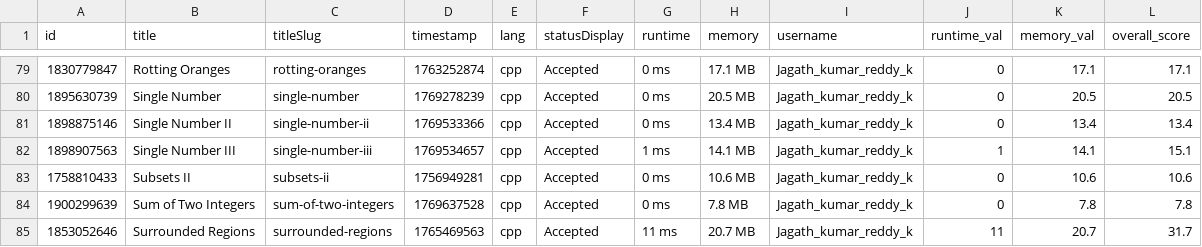
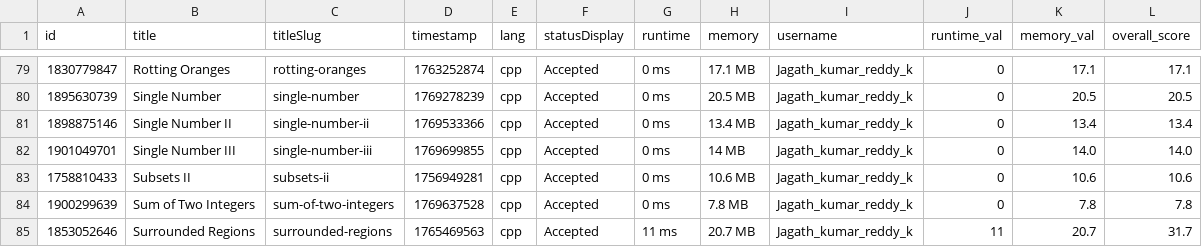
Before and after one commit to Vigneshwarr3/leetcode_leaderboard, a CSV file: recent_ac_submissions.csv, drawn as a sheet; only a part is shown, gaps mark what is left out.

```diff
--- a/recent_ac_submissions.csv
+++ b/recent_ac_submissions.csv
@@ -81,3 +81,3 @@ id,title,titleSlug,timestamp,lang,statusDisplay,runtime,memory,username,runtime_
 1898875146,Single Number II,single-number-ii,1769533366,cpp,Accepted,0 ms,13.4 MB,Jagath_kumar_reddy_k,0,13.4,13.4
-1898907563,Single Number III,single-number-iii,1769534657,cpp,Accepted,1 ms,14.1 MB,Jagath_kumar_reddy_k,1,14.1,15.1
+1901049701,Single Number III,single-number-iii,1769699855,cpp,Accepted,0 ms,14 MB,Jagath_kumar_reddy_k,0,14.0,14.0
 1758810433,Subsets II,subsets-ii,1756949281,cpp,Accepted,0 ms,10.6 MB,Jagath_kumar_reddy_k,0,10.6,10.6
```
Also changed, not shown: 1 other file.
